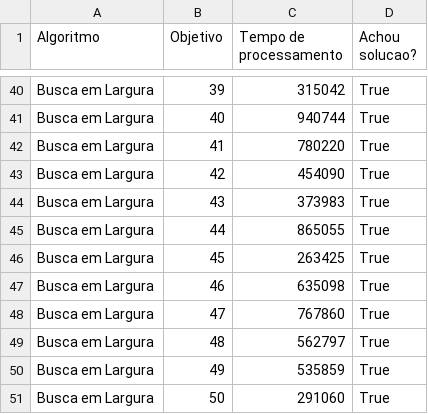
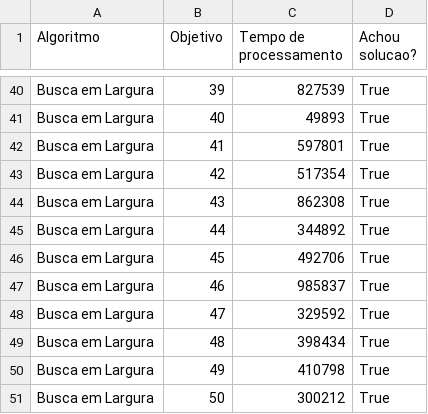
Before and after one commit to Insper/ai_gym, a CSV file: dados_largura.csv, drawn as a sheet; only a part is shown, gaps mark what is left out; the diff covers the shown part only; the diff names each change by its address in the sheet, - before the commit and + after, or states it on an @@ line.

```diff
--- a/dados_largura.csv
+++ b/dados_largura.csv
-C40 (Tempo de processamento): 315042
+C40 (Tempo de processamento): 827539
-C41 (Tempo de processamento): 940744
+C41 (Tempo de processamento): 49893
-C42 (Tempo de processamento): 780220
+C42 (Tempo de processamento): 597801
-C43 (Tempo de processamento): 454090
+C43 (Tempo de processamento): 517354
-C44 (Tempo de processamento): 373983
+C44 (Tempo de processamento): 862308
-C45 (Tempo de processamento): 865055
+C45 (Tempo de processamento): 344892
-C46 (Tempo de processamento): 263425
+C46 (Tempo de processamento): 492706
-C47 (Tempo de processamento): 635098
+C47 (Tempo de processamento): 985837
-C48 (Tempo de processamento): 767860
+C48 (Tempo de processamento): 329592
-C49 (Tempo de processamento): 562797
+C49 (Tempo de processamento): 398434
-C50 (Tempo de processamento): 535859
+C50 (Tempo de processamento): 410798
-C51 (Tempo de processamento): 291060
+C51 (Tempo de processamento): 300212
```
Also changed, not shown: 26 edited cells elsewhere in this file, dados_profundidade_10.csv, dados_profundidade_100.csv, 3 other files.
